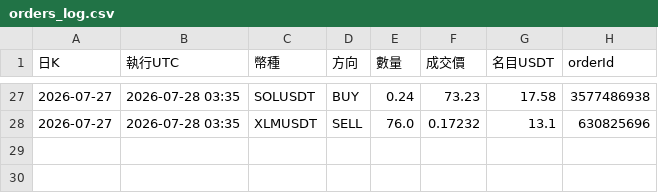
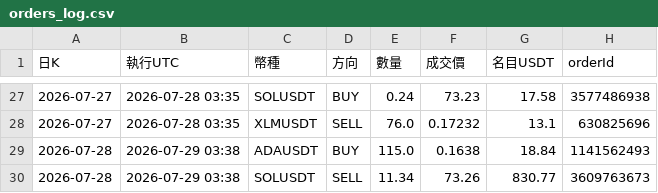
Before and after one commit to pidasin/crypto_combo_forward, a CSV file: orders_log.csv, drawn as a sheet; only a part is shown, gaps mark what is left out.

```diff
--- a/orders_log.csv
+++ b/orders_log.csv
@@ -28 +28,3 @@
 2026-07-27,2026-07-28 03:35,XLMUSDT,SELL,76.0,0.17232,13.1,630825696
+2026-07-28,2026-07-29 03:38,ADAUSDT,BUY,115.0,0.1638,18.84,1141562493
+2026-07-28,2026-07-29 03:38,SOLUSDT,SELL,11.34,73.26,830.77,3609763673
```
Also changed, not shown: bot_log.csv, combo_forward_log.csv, 4 other files.
